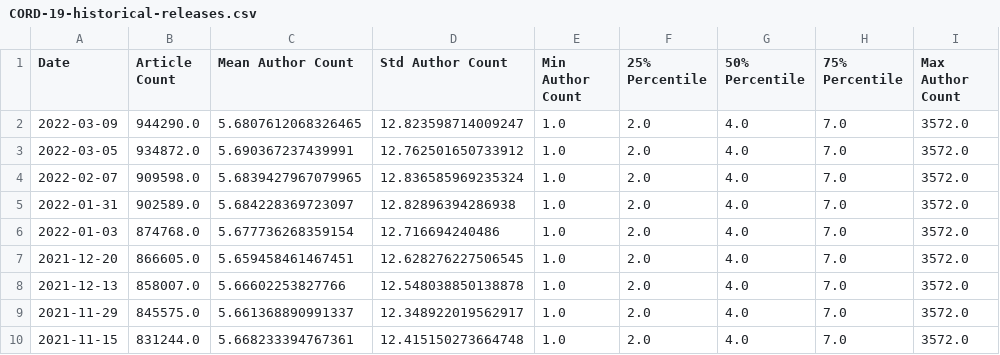
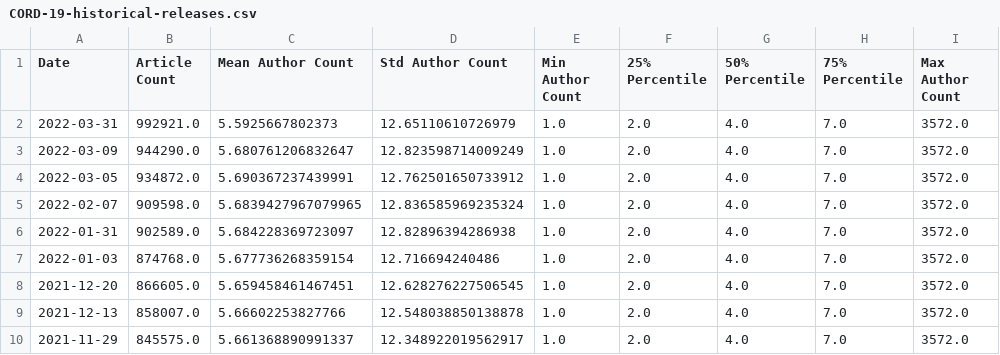
Before and after one commit to chrisgebert/CORD-19-publications, a CSV file: data/CORD-19-historical-releases.csv, drawn as a sheet; only a part is shown; the shorter side is filled out with more unchanged rows.

```diff
--- a/data/CORD-19-historical-releases.csv
+++ b/data/CORD-19-historical-releases.csv
@@ -1,3 +1,4 @@
 Date,Article Count,Mean Author Count,Std Author Count,Min Author Count,25% Percentile,50% Percentile,75% Percentile,Max Author Count
-2022-03-09,944290.0,5.6807612068326465,12.823598714009247,1.0,2.0,4.0,7.0,3572.0
+2022-03-31,992921.0,5.5925667802373,12.65110610726979,1.0,2.0,4.0,7.0,3572.0
+2022-03-09,944290.0,5.680761206832647,12.823598714009249,1.0,2.0,4.0,7.0,3572.0
 2022-03-05,934872.0,5.690367237439991,12.762501650733912,1.0,2.0,4.0,7.0,3572.0
```
